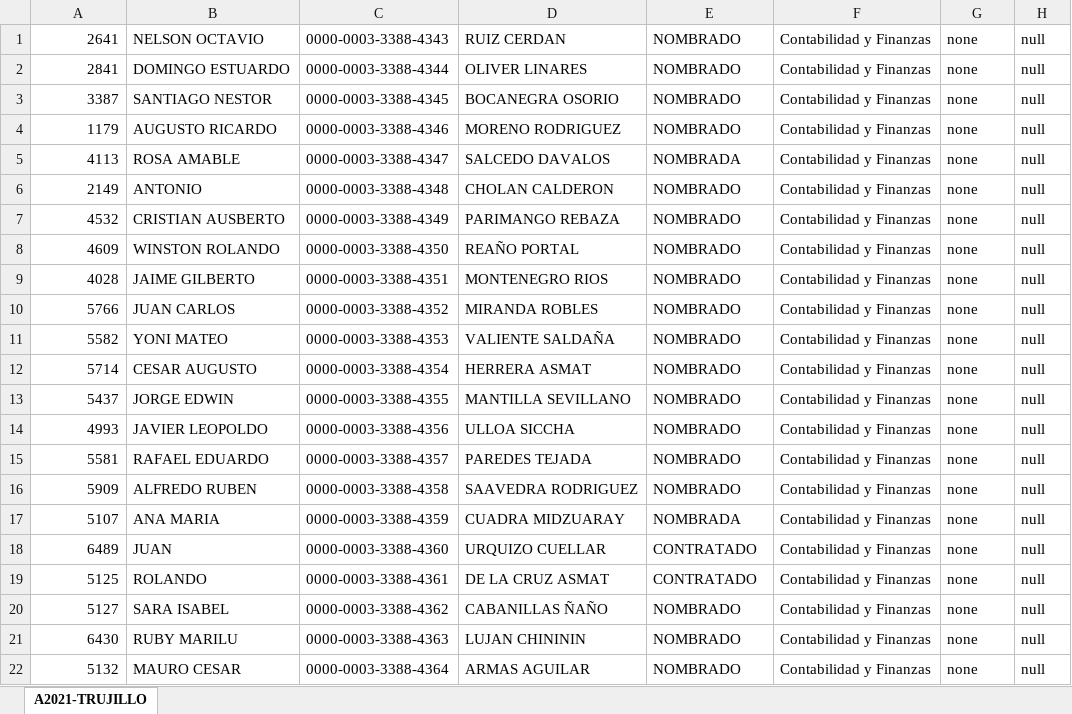
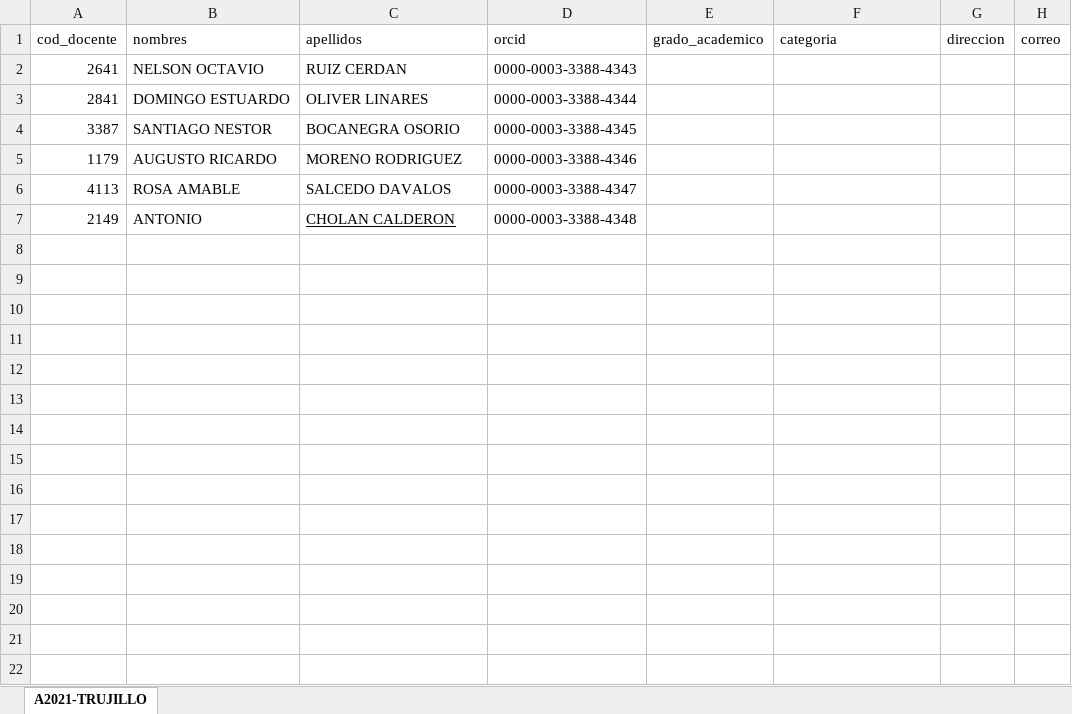
Before and after one commit to RenzoVasquezChiclayo/sistema-tesis-upao-unt, an Excel workbook: public/cursoTesis-2022/A2021-TRUJILLO.xlsx, sheet A2021-TRUJILLO, drawn as a sheet; values as stored, in another font and other column widths than the file's, no borders; removed rows and columns are numbered as before the commit, all else as after; the diff names each change by its address in the sheet, - before the commit and + after, or states it on an @@ line.

```diff
--- a/public/cursoTesis-2022/A2021-TRUJILLO.xlsx (sheet A2021-TRUJILLO)
+++ b/public/cursoTesis-2022/A2021-TRUJILLO.xlsx (sheet A2021-TRUJILLO)
-column C, rows 1-6: 0000-0003-3388-4343 | 0000-0003-3388-4344 | 0000-0003-3388-4345 | 0000-0003-3388-4346 | 0000-0003-3388-4347 | 0000-0003-3388-4348
+column D, rows 2-7: 0000-0003-3388-4343 | 0000-0003-3388-4344 | 0000-0003-3388-4345 | 0000-0003-3388-4346 | 0000-0003-3388-4347 | 0000-0003-3388-4348
+row 1: cod_docente | nombres | apellidos | orcid | grado_academico | categoria | direccion | correo
-E2:E5: NOMBRADO
+E2:E5: (empty)
-F2:F7: Contabilidad y Finanzas
+F2:F7: (empty)
-G2:G7: none
+G2:G7: (empty)
-H2:H7: null
+H2:H7: (empty)
-E6: NOMBRADA
+E6: (empty)
-C7 underline: off
+C7 underline: on
-E7: NOMBRADO
+E7: (empty)
-row 7: 4532 | CRISTIAN AUSBERTO | 0000-0003-3388-4349 | PARIMANGO REBAZA | NOMBRADO | Contabilidad y Finanzas | none | null
-row 8: 4609 | WINSTON ROLANDO | 0000-0003-3388-4350 | REAÑO PORTAL | NOMBRADO | Contabilidad y Finanzas | none | null
-row 9: 4028 | JAIME GILBERTO | 0000-0003-3388-4351 | MONTENEGRO RIOS | NOMBRADO | Contabilidad y Finanzas | none | null
-row 10: 5766 | JUAN CARLOS | 0000-0003-3388-4352 | MIRANDA ROBLES | NOMBRADO | Contabilidad y Finanzas | none | null
-row 11: 5582 | YONI MATEO | 0000-0003-3388-4353 | VALIENTE SALDAÑA | NOMBRADO | Contabilidad y Finanzas | none | null
-row 12: 5714 | CESAR AUGUSTO | 0000-0003-3388-4354 | HERRERA ASMAT | NOMBRADO | Contabilidad y Finanzas | none | null
-row 13: 5437 | JORGE EDWIN | 0000-0003-3388-4355 | MANTILLA SEVILLANO | NOMBRADO | Contabilidad y Finanzas | none | null
-row 14: 4993 | JAVIER LEOPOLDO | 0000-0003-3388-4356 | ULLOA SICCHA | NOMBRADO | Contabilidad y Finanzas | none | null
-row 15: 5581 | RAFAEL EDUARDO | 0000-0003-3388-4357 | PAREDES TEJADA | NOMBRADO | Contabilidad y Finanzas | none | null
-row 16: 5909 | ALFREDO RUBEN | 0000-0003-3388-4358 | SAAVEDRA RODRIGUEZ | NOMBRADO | Contabilidad y Finanzas | none | null
-row 17: 5107 | ANA MARIA | 0000-0003-3388-4359 | CUADRA MIDZUARAY | NOMBRADA | Contabilidad y Finanzas | none | null
-row 18: 6489 | JUAN | 0000-0003-3388-4360 | URQUIZO CUELLAR | CONTRATADO | Contabilidad y Finanzas | none | null
-row 19: 5125 | ROLANDO | 0000-0003-3388-4361 | DE LA CRUZ ASMAT | CONTRATADO | Contabilidad y Finanzas | none | null
-row 20: 5127 | SARA ISABEL | 0000-0003-3388-4362 | CABANILLAS ÑAÑO | NOMBRADO | Contabilidad y Finanzas | none | null
-row 21: 6430 | RUBY MARILU | 0000-0003-3388-4363 | LUJAN CHINININ | NOMBRADO | Contabilidad y Finanzas | none | null
-row 22: 5132 | MAURO CESAR | 0000-0003-3388-4364 | ARMAS AGUILAR | NOMBRADO | Contabilidad y Finanzas | none | null
```
Also changed, not shown: 48 other files.
